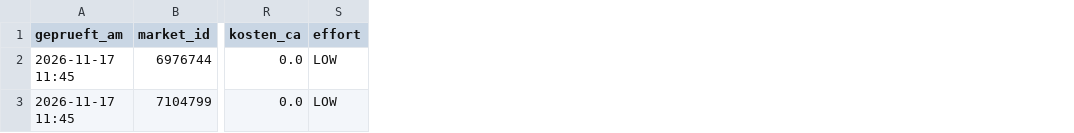
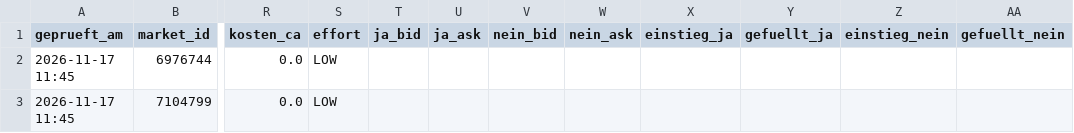
Before and after one commit to Fluc10/polymarket-scanner, a CSV file: data/futuresearch_log.csv, drawn as a sheet; only a part is shown, gaps mark what is left out; the diff covers the shown part only; the diff names each change by its address in the sheet, - before the commit and + after, or states it on an @@ line.

```diff
--- a/data/futuresearch_log.csv
+++ b/data/futuresearch_log.csv
+column T (ja_bid), empty
+column U (ja_ask), empty
+column V (nein_bid), empty
+column W (nein_ask), empty
+column X (einstieg_ja), empty
+column Y (gefuellt_ja), empty
+column Z (einstieg_nein), empty
+column AA (gefuellt_nein), empty
```
Also changed, not shown: 2 added rows elsewhere in this file, 1 other file.
